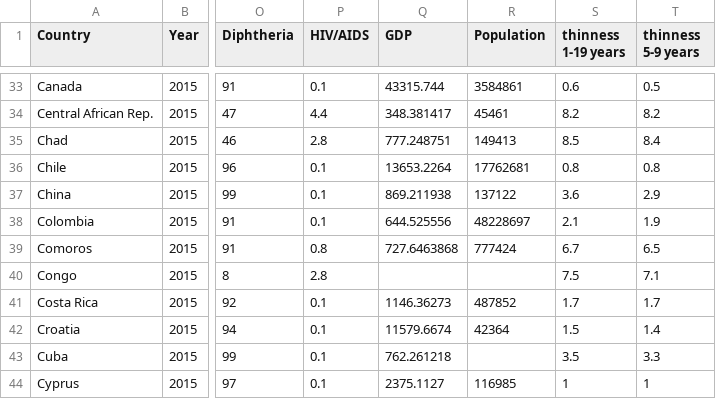
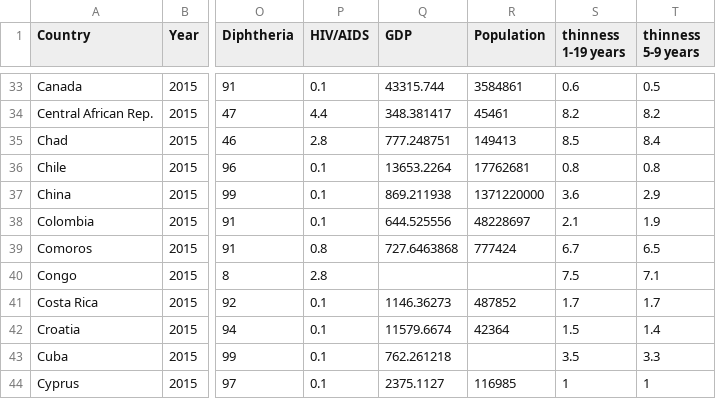
Before and after one commit to praneshdm/praneshdm.github.io, a CSV file: data/life-expectancy-2015.csv, drawn as a sheet; only a part is shown, gaps mark what is left out; the diff names each change by its address in the sheet, - before the commit and + after, or states it on an @@ line.

Commit message:
Update life-expectancy-2015.csv

```diff
--- a/data/life-expectancy-2015.csv
+++ b/data/life-expectancy-2015.csv
-R37 (Population): 137122
+R37 (Population): 1371220000
```
